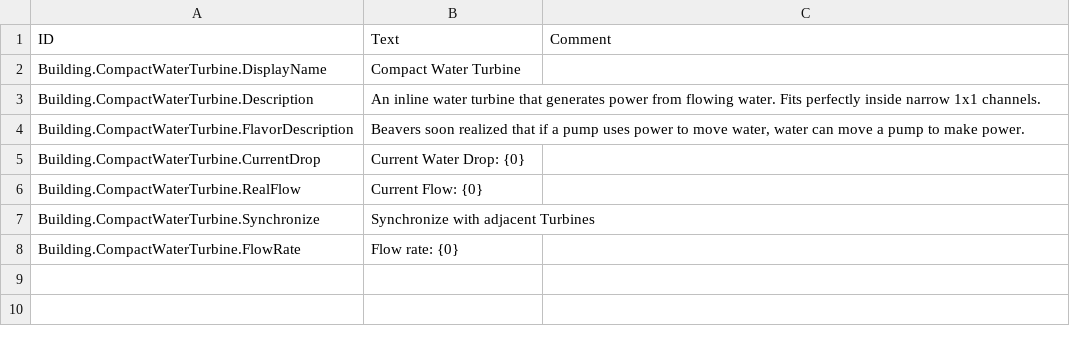
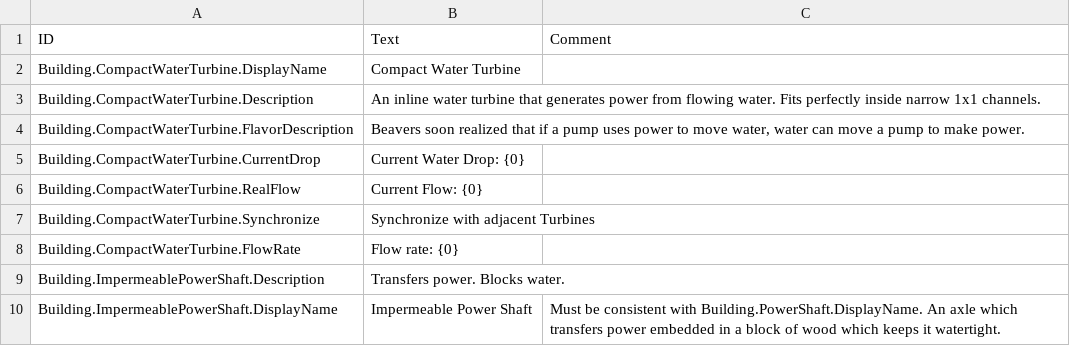
Before and after one commit to calloatti/Compact-Water-Turbine, a CSV file: Version-1.0/Localizations/enUS.csv, drawn as a sheet; the diff names each change by its address in the sheet, - before the commit and + after, or states it on an @@ line.

```diff
--- a/Version-1.0/Localizations/enUS.csv
+++ b/Version-1.0/Localizations/enUS.csv
+row 9: Building.ImpermeablePowerShaft.Description | Transfers power. Blocks water.
+row 10: Building.ImpermeablePowerShaft.DisplayName | Impermeable Power Shaft | Must be consistent with Building.PowerShaft.DisplayName. An axle which transfers power embedded in a block of wood which keeps it watertight.
```
Also changed, not shown: 27 other files.
